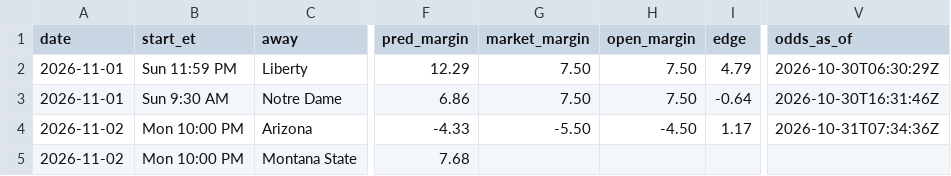
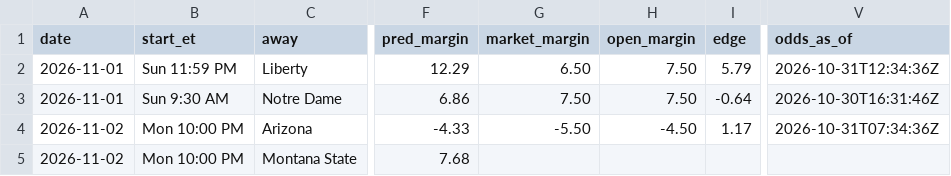
Before and after one commit to kjgruber47/cbb-model, a CSV file: data/live/predictions/2026-10-31.csv, drawn as a sheet; only a part is shown, gaps mark what is left out; the diff names each change by its address in the sheet, - before the commit and + after, or states it on an @@ line.

```diff
--- a/data/live/predictions/2026-10-31.csv
+++ b/data/live/predictions/2026-10-31.csv
-G2 (market_margin): 7.50
+G2 (market_margin): 6.50
-I2 (edge): 4.79
+I2 (edge): 5.79
-V2 (odds_as_of): 2026-10-30T06:30:29Z
+V2 (odds_as_of): 2026-10-31T12:34:36Z
```
Also changed, not shown: data/live/odds/2026-10.csv, data/live/predictions/log_2026-10.csv, 3 other files.
